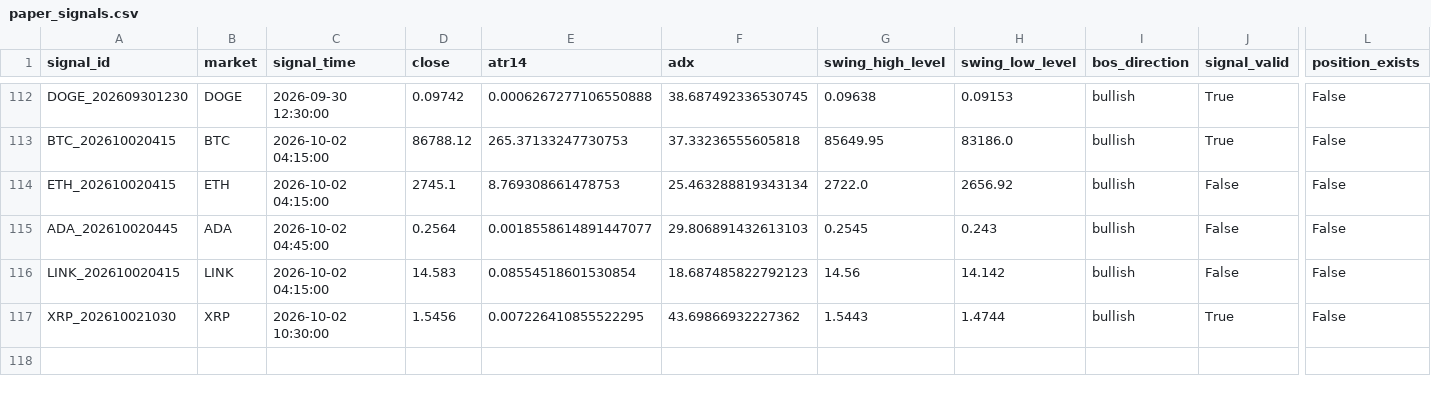
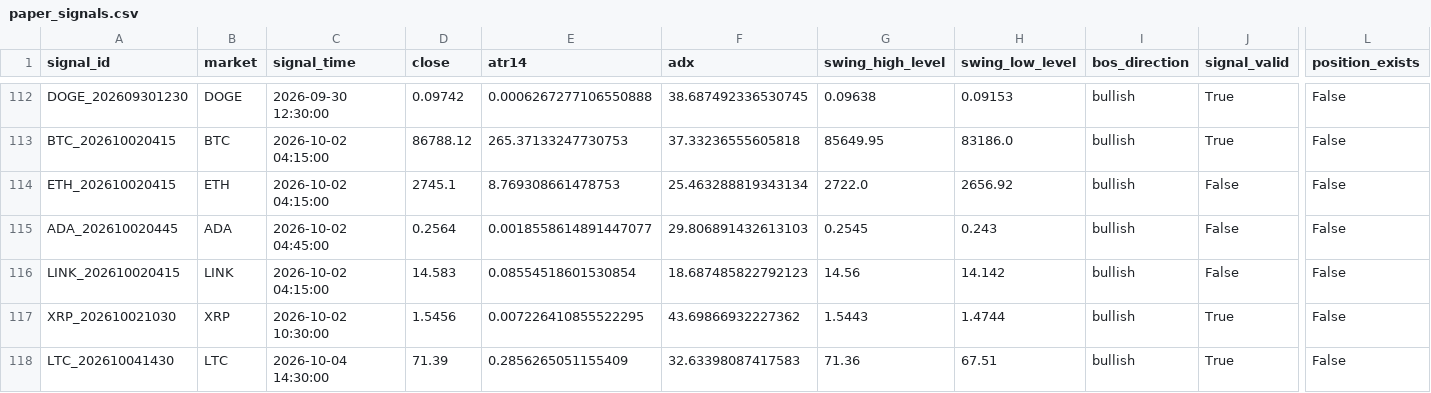
Before and after one commit to BziizB/biAN, a CSV file: paper_trading/paper_signals.csv, drawn as a sheet; only a part is shown, gaps mark what is left out; rows hold the shown columns only; the diff names each change by its address in the sheet, - before the commit and + after, or states it on an @@ line.

```diff
--- a/paper_trading/paper_signals.csv
+++ b/paper_trading/paper_signals.csv
+row 118: LTC_202610041430 | LTC | 2026-10-04 14:30:00 | 71.39 | 0.2856265051155409 | 32.63398087417583 | 71.36 | 67.51 | bullish | True | False
```
Also changed, not shown: paper_trading/mismatch_report.csv, paper_trading/paper_trades.csv, 2 other files.
